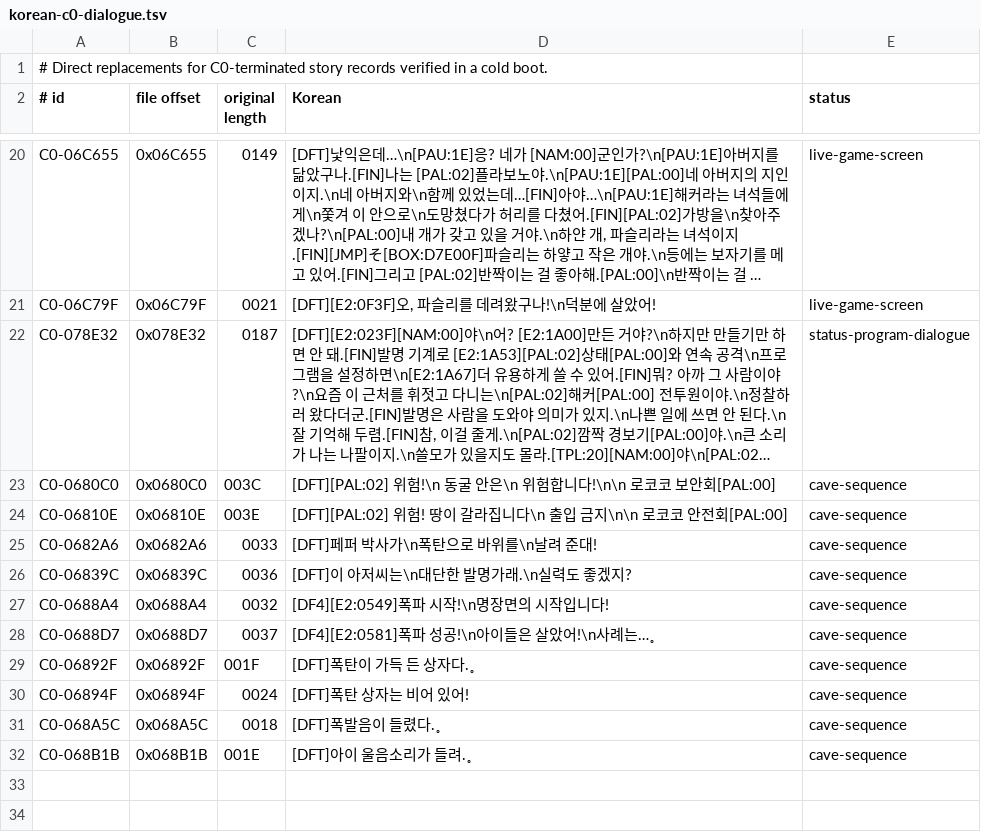
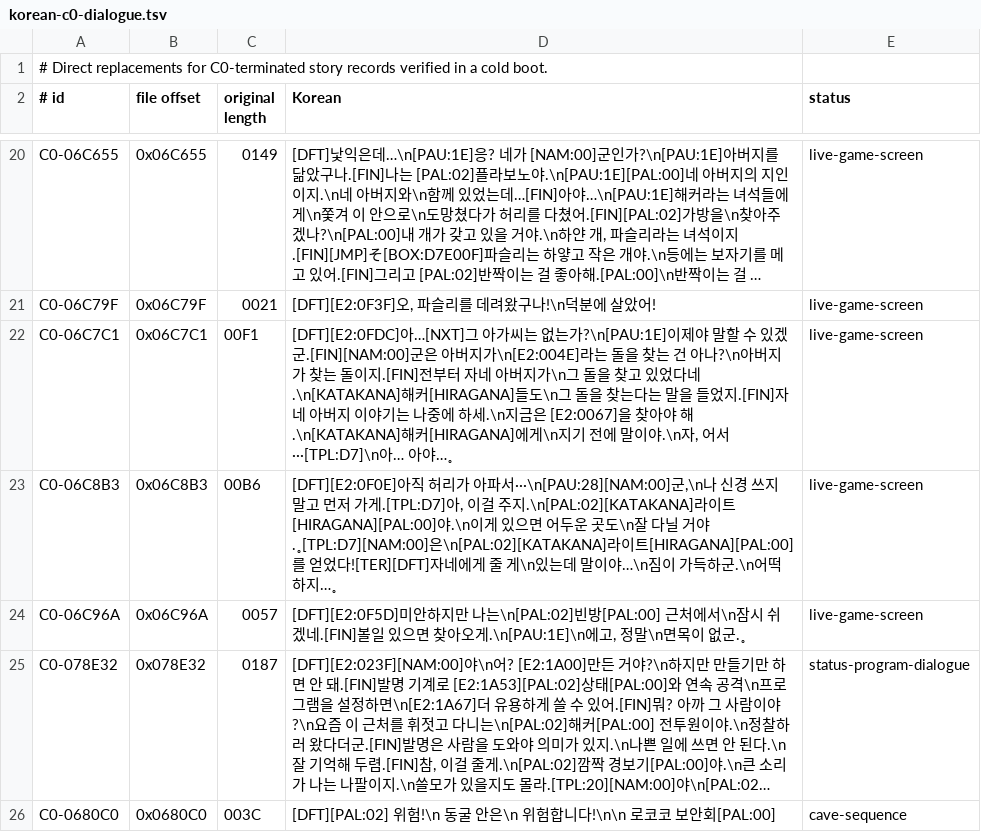
Before and after one commit to crobiz85/slap-stick-kor, a TSV file: translation/korean-c0-dialogue.tsv, drawn as a sheet; only a part is shown, gaps mark what is left out; the shorter side is filled out with more unchanged rows; long unchanged cells end in …; the diff names each change by its address in the sheet, - before the commit and + after, or states it on an @@ line.

Commit message:
Add next mansion dialogue to Korean preview

```diff
--- a/translation/korean-c0-dialogue.tsv
+++ b/translation/korean-c0-dialogue.tsv
+row 22: C0-06C7C1 | 0x06C7C1 | 00F1 | [DFT][E2:0FDC]아…[NXT]그 아가씨는 없는가?\n[PAU:1E]이제야 말할 수 있겠군.[FIN][NAM:00]군은 아버지가\n[E2:004E]라는 돌을 찾는 건 아나?\n아버지가 찾는 돌이지.[FIN]전부터 자네 아버지가\n그 돌을 찾고 있었다네.\n[KATAKANA]해커[HIRAGANA]들도\n그 돌을 찾는다는 말을 들었지.[FIN]자네 아버지 이야기는 나중에 하세.\n지금은 [E2:0067]을 찾아야 해.\n[KATAKANA]해커[HIRAGANA]에게\n지기 전에 말이야.\n자, 어서···[TPL:D7]\n아… 아야…˳ | live-game-screen
+row 23: C0-06C8B3 | 0x06C8B3 | 00B6 | [DFT][E2:0F0E]아직 허리가 아파서···\n[PAU:28][NAM:00]군,\n나 신경 쓰지 말고 먼저 가게.[TPL:D7]아, 이걸 주지.\n[PAL:02][KATAKANA]라이트[HIRAGANA][PAL:00]야.\n이게 있으면 어두운 곳도\n잘 다닐 거야.˳[TPL:D7][NAM:00]은\n[PAL:02][KATAKANA]라이트[HIRAGANA][PAL:00]를 얻었다![TER][DFT]자네에게 줄 게\n있는데 말이야…\n짐이 가득하군.\n어떡하지…˳ | live-game-screen
+row 24: C0-06C96A | 0x06C96A | 0057 | [DFT][E2:0F5D]미안하지만 나는\n[PAL:02]빈방[PAL:00] 근처에서\n잠시 쉬겠네.[FIN]볼일 있으면 찾아오게.\n[PAU:1E]\n에고, 정말\n면목이 없군.˳ | live-game-screen
```
Also changed, not shown: translation/korean-glyph-map.tsv, 4 other files.
